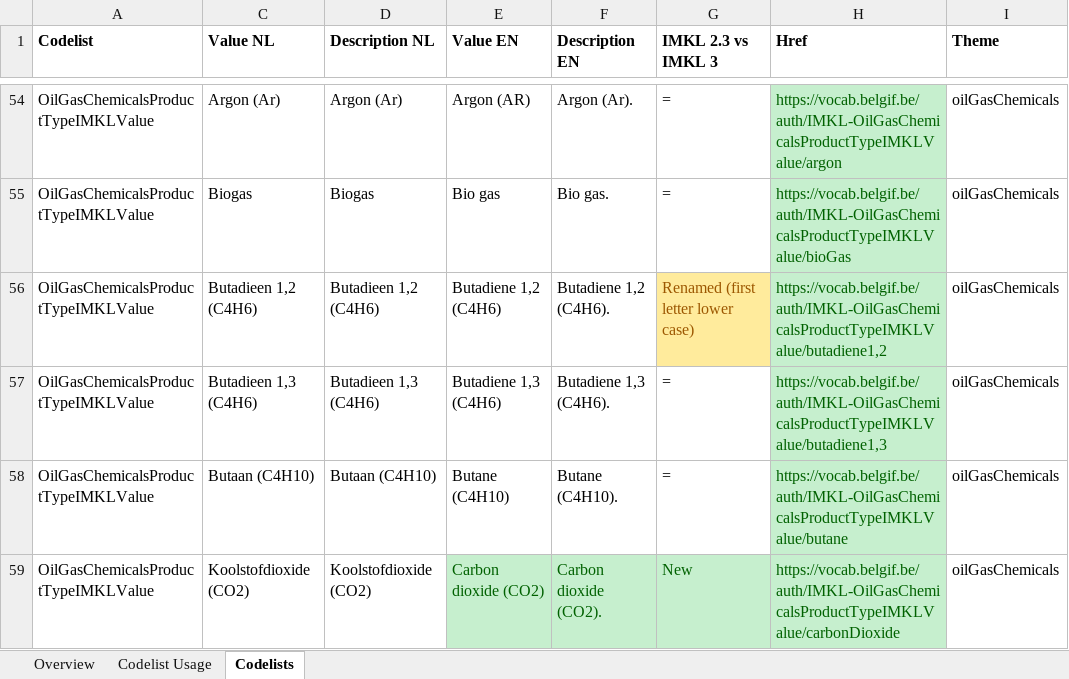
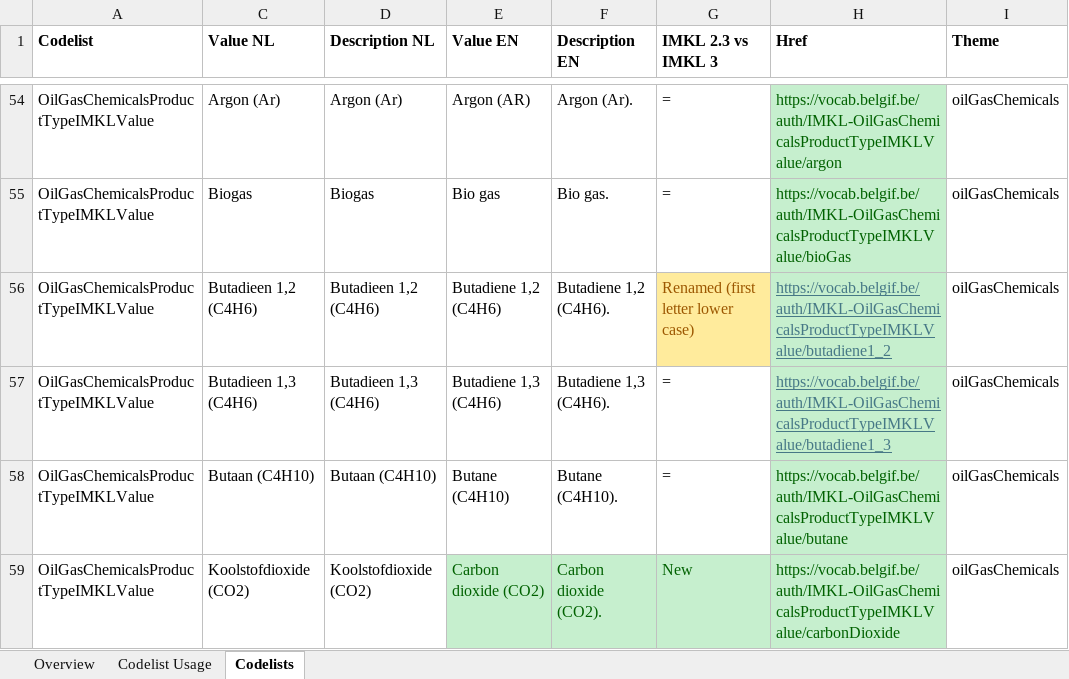
Before and after one commit to belgif/ICEGthema-imkl, an Excel workbook: implementation/Documentation/IMKL3_Codelists.xlsx, sheet Codelists, drawn as a sheet; only a part is shown, gaps mark what is left out; values as stored, in another font and other column widths than the file's, no borders; the diff names each change by its address in the sheet, - before the commit and + after, or states it on an @@ line.

```diff
--- a/implementation/Documentation/IMKL3_Codelists.xlsx (sheet Codelists)
+++ b/implementation/Documentation/IMKL3_Codelists.xlsx (sheet Codelists)
-H56 (Href): https://vocab.belgif.be/auth/IMKL-OilGasChemicalsProductTypeIMKLValue/butadiene1,2
+H56 (Href): https://vocab.belgif.be/auth/IMKL-OilGasChemicalsProductTypeIMKLValue/butadiene1_2
@@ H56:H57 underline: off → on, text colour: #006100 → #467886 @@
-H57 (Href): https://vocab.belgif.be/auth/IMKL-OilGasChemicalsProductTypeIMKLValue/butadiene1,3
+H57 (Href): https://vocab.belgif.be/auth/IMKL-OilGasChemicalsProductTypeIMKLValue/butadiene1_3
```
Also changed, not shown: 1 other file.
